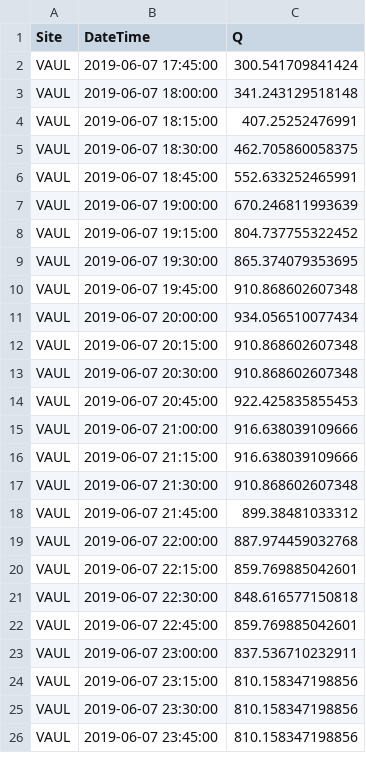
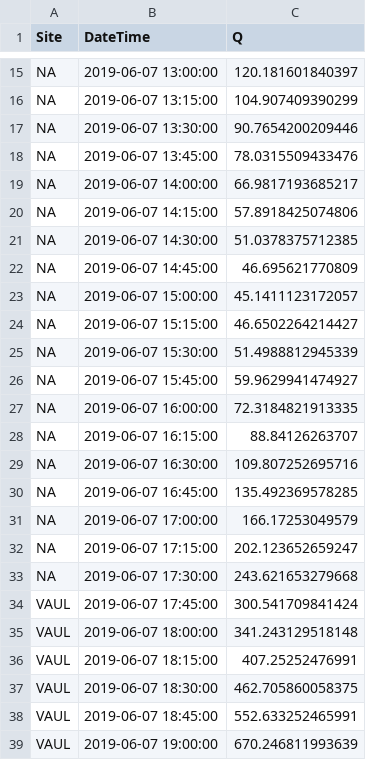
Before and after one commit to JakeCavaiani/DoD_Discharge, a CSV file: Predicted_Discharge/2019/VAUL/VAUL.Q.csv, drawn as a sheet; only a part is shown, gaps mark what is left out; the shorter side is filled out with more unchanged rows; the diff covers the shown part only.

```diff
--- a/Predicted_Discharge/2019/VAUL/VAUL.Q.csv
+++ b/Predicted_Discharge/2019/VAUL/VAUL.Q.csv
@@ -2 +15,20 @@
+NA,2019-06-07 13:00:00,120.181601840397
+NA,2019-06-07 13:15:00,104.907409390299
+NA,2019-06-07 13:30:00,90.7654200209446
+NA,2019-06-07 13:45:00,78.0315509433476
+NA,2019-06-07 14:00:00,66.9817193685217
+NA,2019-06-07 14:15:00,57.8918425074806
+NA,2019-06-07 14:30:00,51.0378375712385
+NA,2019-06-07 14:45:00,46.695621770809
+NA,2019-06-07 15:00:00,45.1411123172057
+NA,2019-06-07 15:15:00,46.6502264214427
+NA,2019-06-07 15:30:00,51.4988812945339
+NA,2019-06-07 15:45:00,59.9629941474927
+NA,2019-06-07 16:00:00,72.3184821913335
+NA,2019-06-07 16:15:00,88.84126263707
+NA,2019-06-07 16:30:00,109.807252695716
+NA,2019-06-07 16:45:00,135.492369578285
+NA,2019-06-07 17:00:00,166.17253049579
+NA,2019-06-07 17:15:00,202.123652659247
+NA,2019-06-07 17:30:00,243.621653279668
 "VAUL",2019-06-07 17:45:00,300.541709841424
```
Also changed, not shown: 13 added rows elsewhere in this file, Predicted_Discharge/2019/FRCH/FRCH.Q.csv, Predicted_Discharge/2019/MOOS/MOOS.Q.csv, 9 other files.
